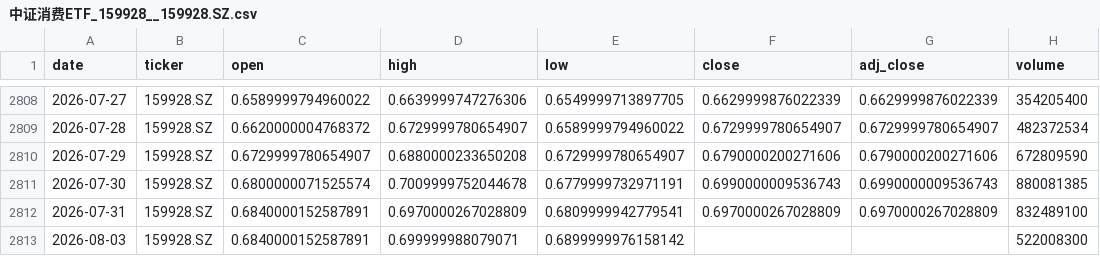
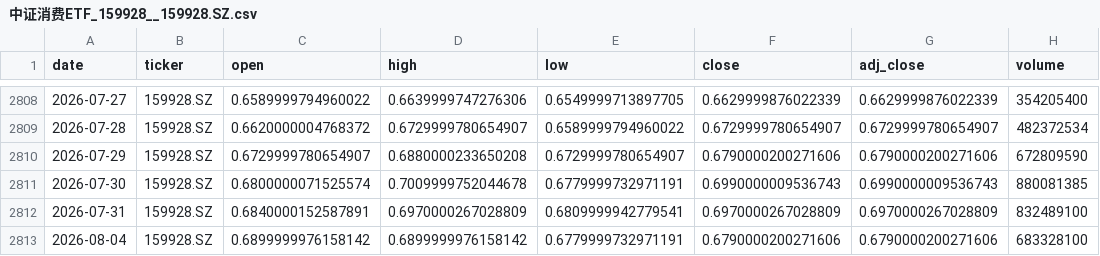
Before and after one commit to zid036116-ship-it/-, a CSV file: market_data/中证消费ETF_159928__159928.SZ.csv, drawn as a sheet; only a part is shown, gaps mark what is left out.

```diff
--- a/market_data/中证消费ETF_159928__159928.SZ.csv
+++ b/market_data/中证消费ETF_159928__159928.SZ.csv
@@ -2812,2 +2812,2 @@
 2026-07-31,159928.SZ,0.6840000152587891,0.6970000267028809,0.6809999942779541,0.6970000267028809,0.6970000267028809,832489100
-2026-08-03,159928.SZ,0.6840000152587891,0.699999988079071,0.6899999976158142,,,522008300
+2026-08-04,159928.SZ,0.6899999976158142,0.6899999976158142,0.6779999732971191,0.6790000200271606,0.6790000200271606,683328100
```
Also changed, not shown: docs/market_data/恒生医疗ETF_华夏__3067.HK.csv, docs/market_data/恒生指数ETF_盈富基金__2800.HK.csv, 11 other files.
